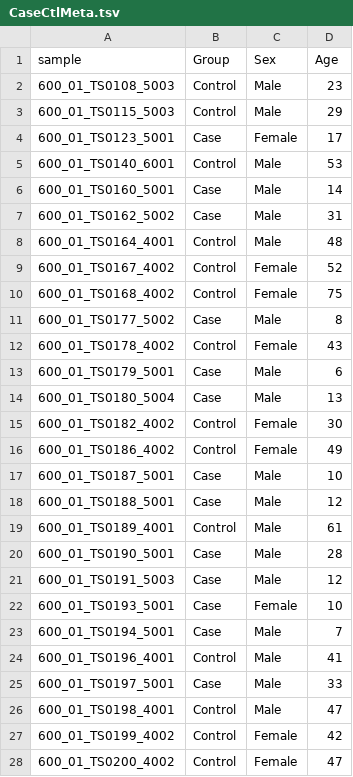
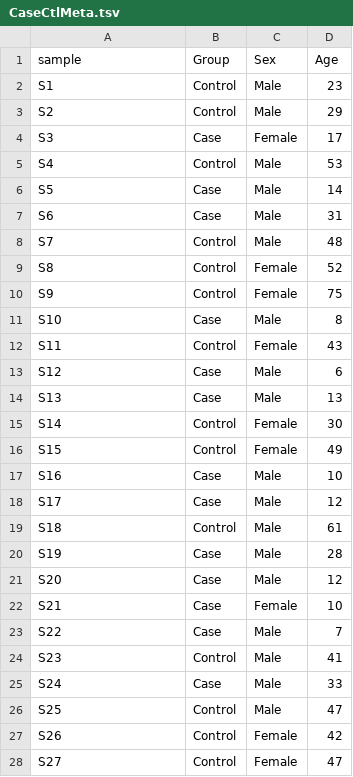
Before and after one commit to JXing-Lab/TDBloodTranscriptomeSignature, a TSV file: input/CaseCtlMeta.tsv, drawn as a sheet; only a part is shown; the diff covers the shown part only.

```diff
--- a/input/CaseCtlMeta.tsv
+++ b/input/CaseCtlMeta.tsv
@@ -1,28 +1,28 @@
 sample	Group	Sex	Age
-600_01_TS0108_5003	Control	Male	23
-600_01_TS0115_5003	Control	Male	29
-600_01_TS0123_5001	Case	Female	17
-600_01_TS0140_6001	Control	Male	53
-600_01_TS0160_5001	Case	Male	14
-600_01_TS0162_5002	Case	Male	31
-600_01_TS0164_4001	Control	Male	48
-600_01_TS0167_4002	Control	Female	52
-600_01_TS0168_4002	Control	Female	75
-600_01_TS0177_5002	Case	Male	8
-600_01_TS0178_4002	Control	Female	43
-600_01_TS0179_5001	Case	Male	6
-600_01_TS0180_5004	Case	Male	13
-600_01_TS0182_4002	Control	Female	30
-600_01_TS0186_4002	Control	Female	49
-600_01_TS0187_5001	Case	Male	10
-600_01_TS0188_5001	Case	Male	12
-600_01_TS0189_4001	Control	Male	61
-600_01_TS0190_5001	Case	Male	28
-600_01_TS0191_5003	Case	Male	12
-600_01_TS0193_5001	Case	Female	10
-600_01_TS0194_5001	Case	Male	7
-600_01_TS0196_4001	Control	Male	41
-600_01_TS0197_5001	Case	Male	33
-600_01_TS0198_4001	Control	Male	47
-600_01_TS0199_4002	Control	Female	42
-600_01_TS0200_4002	Control	Female	47
+S1	Control	Male	23
+S2	Control	Male	29
+S3	Case	Female	17
+S4	Control	Male	53
+S5	Case	Male	14
+S6	Case	Male	31
+S7	Control	Male	48
+S8	Control	Female	52
+S9	Control	Female	75
+S10	Case	Male	8
+S11	Control	Female	43
+S12	Case	Male	6
+S13	Case	Male	13
+S14	Control	Female	30
+S15	Control	Female	49
+S16	Case	Male	10
+S17	Case	Male	12
+S18	Control	Male	61
+S19	Case	Male	28
+S20	Case	Male	12
+S21	Case	Female	10
+S22	Case	Male	7
+S23	Control	Male	41
+S24	Case	Male	33
+S25	Control	Male	47
+S26	Control	Female	42
+S27	Control	Female	47
```
Also changed, not shown: 21 edited cells elsewhere in this file, 9 other files.
